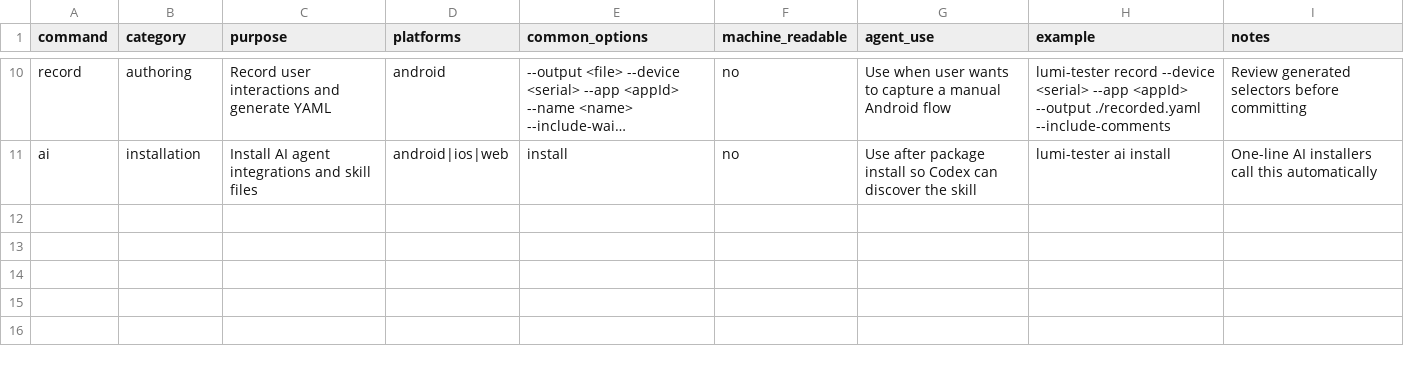
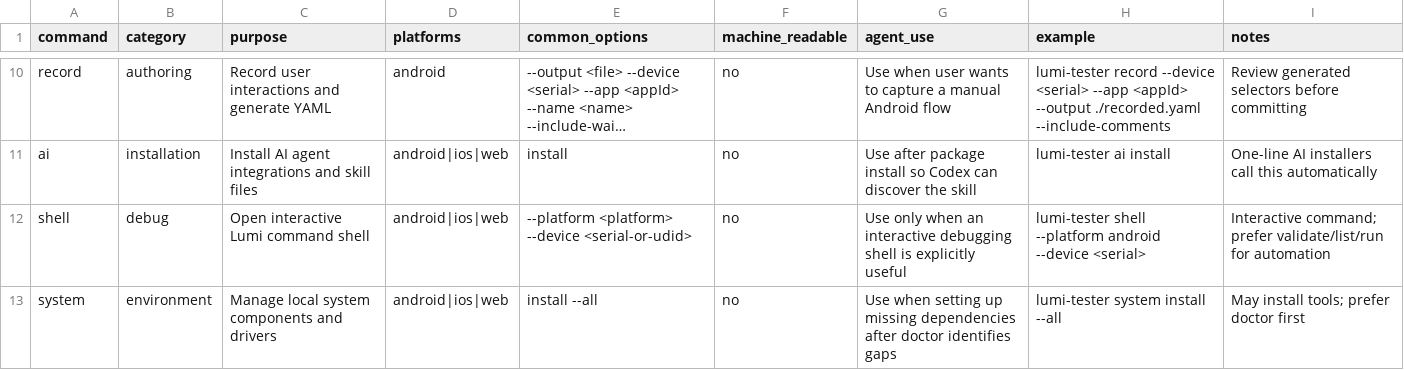
Before and after one commit to Nghi-NV/nl-tester, a CSV file: lumi-tester/ai/codex-skill/lumi-tester-agent/references/cli.csv, drawn as a sheet; only a part is shown, gaps mark what is left out; long unchanged cells end in …; the diff names each change by its address in the sheet, - before the commit and + after, or states it on an @@ line.

Commit message:
🧪 test(lumi-tester): validate agent cli catalog

```diff
--- a/lumi-tester/ai/codex-skill/lumi-tester-agent/references/cli.csv
+++ b/lumi-tester/ai/codex-skill/lumi-tester-agent/references/cli.csv
+row 12: shell | debug | Open interactive Lumi command shell | android|ios|web | --platform <platform> --device <serial-or-udid> | no | Use only when an interactive debugging shell is explicitly useful | lumi-tester shell --platform android --device <serial> | Interactive command; prefer validate/list/run for automation
+row 13: system | environment | Manage local system components and drivers | android|ios|web | install --all | no | Use when setting up missing dependencies after doctor identifies gaps | lumi-tester system install --all | May install tools; prefer doctor first
```
Also changed, not shown: 1 other file.
